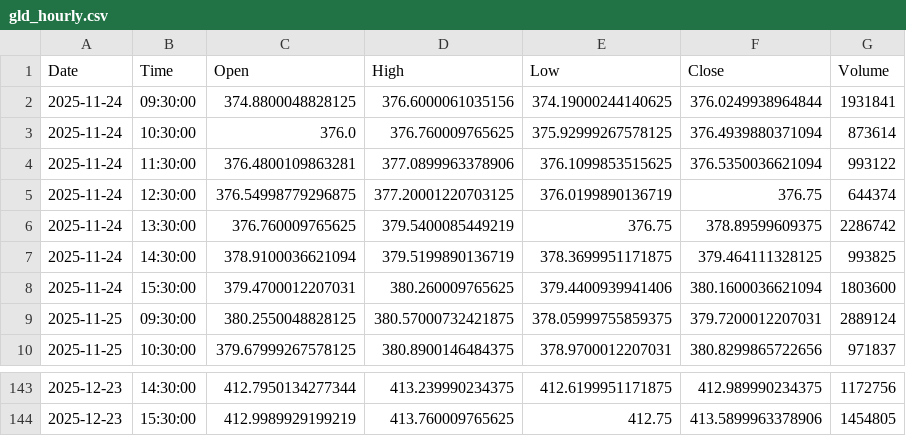
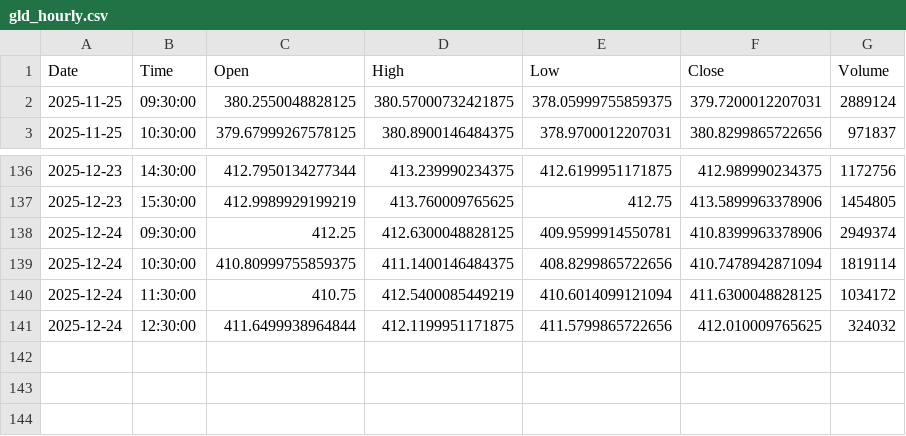
Before and after one commit to jonsflow/risk-divergence, a CSV file: data/gld_hourly.csv, drawn as a sheet; only a part is shown, gaps mark what is left out.

```diff
--- a/data/gld_hourly.csv
+++ b/data/gld_hourly.csv
@@ -1,9 +1,2 @@
 Date,Time,Open,High,Low,Close,Volume
-2025-11-24,09:30:00,374.8800048828125,376.6000061035156,374.19000244140625,376.0249938964844,1931841
-2025-11-24,10:30:00,376.0,376.760009765625,375.92999267578125,376.4939880371094,873614
-2025-11-24,11:30:00,376.4800109863281,377.0899963378906,376.1099853515625,376.5350036621094,993122
-2025-11-24,12:30:00,376.54998779296875,377.20001220703125,376.0199890136719,376.75,644374
-2025-11-24,13:30:00,376.760009765625,379.5400085449219,376.75,378.89599609375,2286742
-2025-11-24,14:30:00,378.9100036621094,379.5199890136719,378.3699951171875,379.464111328125,993825
-2025-11-24,15:30:00,379.4700012207031,380.260009765625,379.4400939941406,380.1600036621094,1803600
 2025-11-25,09:30:00,380.2550048828125,380.57000732421875,378.05999755859375,379.7200012207031,2889124
@@ -144 +137,5 @@ Date,Time,Open,High,Low,Close,Volume
 2025-12-23,15:30:00,412.9989929199219,413.760009765625,412.75,413.5899963378906,1454805
+2025-12-24,09:30:00,412.25,412.6300048828125,409.9599914550781,410.8399963378906,2949374
+2025-12-24,10:30:00,410.80999755859375,411.1400146484375,408.8299865722656,410.7478942871094,1819114
+2025-12-24,11:30:00,410.75,412.5400085449219,410.6014099121094,411.6300048828125,1034172
+2025-12-24,12:30:00,411.6499938964844,412.1199951171875,411.5799865722656,412.010009765625,324032
```
Also changed, not shown: data/iwm_hourly.csv, data/qqq.csv, 11 other files.
